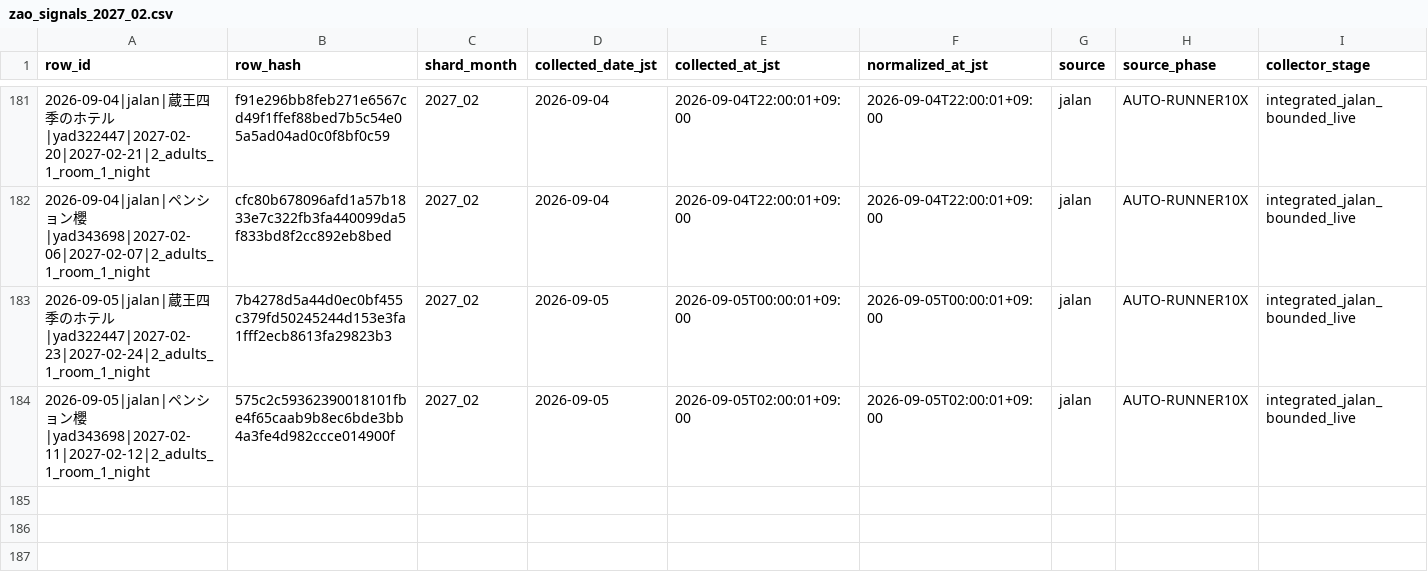
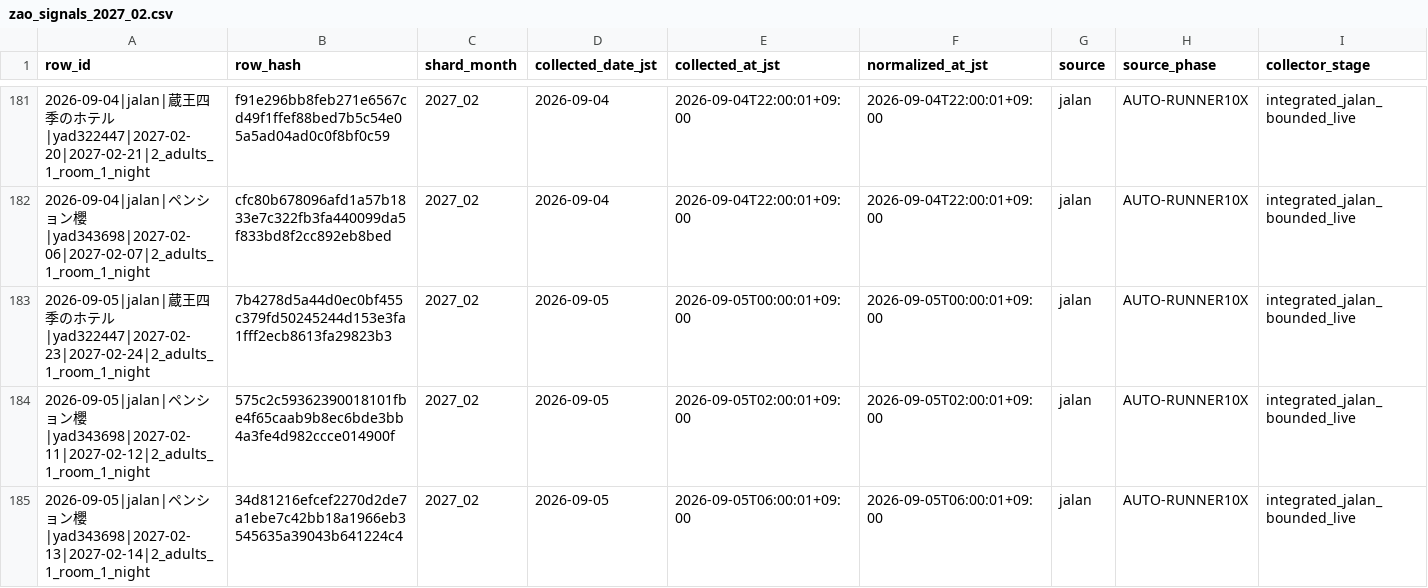
Before and after one commit to ginisato-hash/zao-market-intelligence, a CSV file: .data/history/zao_signals_2027_02.csv, drawn as a sheet; only a part is shown, gaps mark what is left out; rows hold the shown columns only; the diff names each change by its address in the sheet, - before the commit and + after, or states it on an @@ line.

Commit message:
Auto-commit market data (2026-09-05T06:07:54+09:00)
Automated by ops:auto-commit-push after a scheduled collection run appended
new observations. Data-only: .data/history + apps/zmi-bi-web/data +
.data/market-observations.

```diff
--- a/.data/history/zao_signals_2027_02.csv
+++ b/.data/history/zao_signals_2027_02.csv
+row 185: 2026-09-05|jalan|ペンション櫻|yad343698|2027-02-13|2027-02-14|2_adults_1_room_1_night | 34d81216efcef2270d2de7a1ebe7c42bb18a1966eb3545635a39043b641224c4 | 2027_02 | 2026-09-05 | 2026-09-05T06:00:01+09:00 | 2026-09-05T06:00:01+09:00 | jalan | AUTO-RUNNER10X | integrated_jalan_bounded_live
```
Also changed, not shown: apps/zmi-bi-web/data/market_price_movement_signals.csv, apps/zmi-bi-web/data/own_property_coverage.csv, 7 other files.
